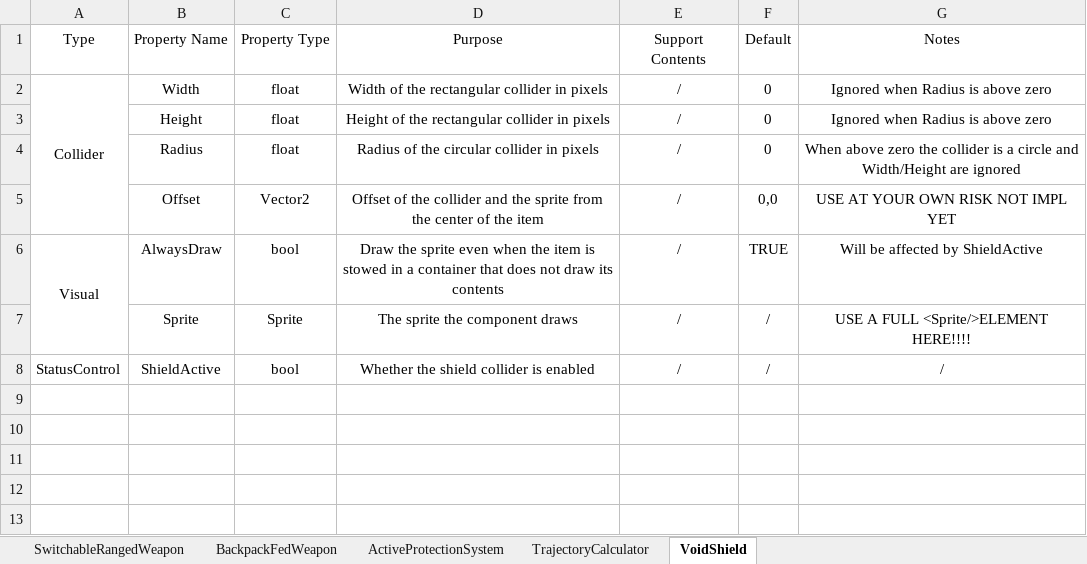
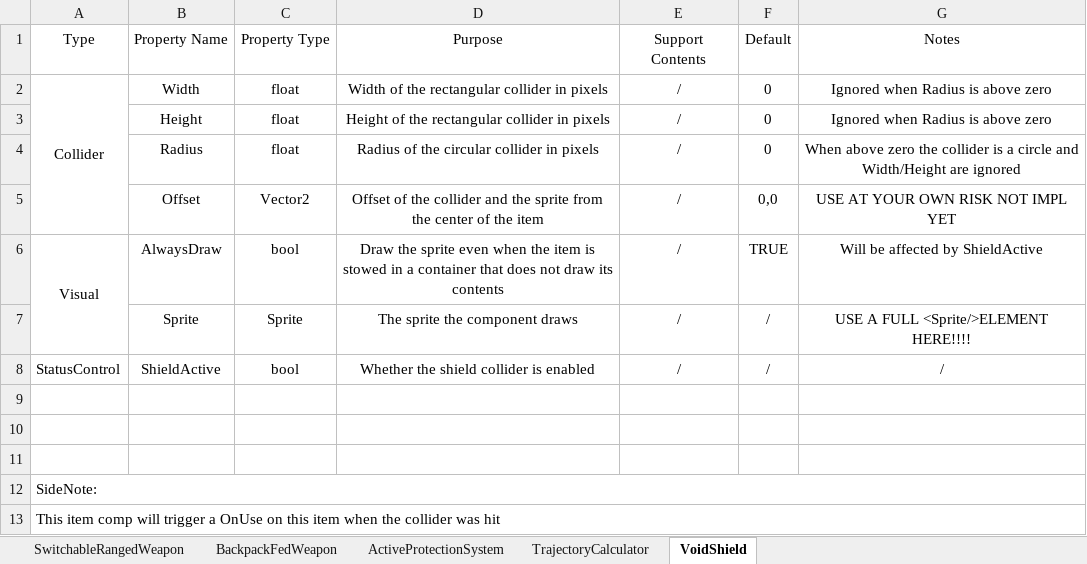
Before and after one commit to NotAlwaysTrue/Vanilla-Components-Expanded, an Excel workbook: English.xlsx, sheet VoidShield, drawn as a sheet; values as stored, in another font and other column widths than the file's, no borders; the diff names each change by its address in the sheet, - before the commit and + after, or states it on an @@ line.

```diff
--- a/English.xlsx (sheet VoidShield)
+++ b/English.xlsx (sheet VoidShield)
+row 9: (empty)
+row 10: (empty)
+row 11: (empty)
+row 12: SideNote:
+row 13: This item comp will trigger a OnUse on this item when the collider was hit
```
Also changed, not shown: 1 other file.
